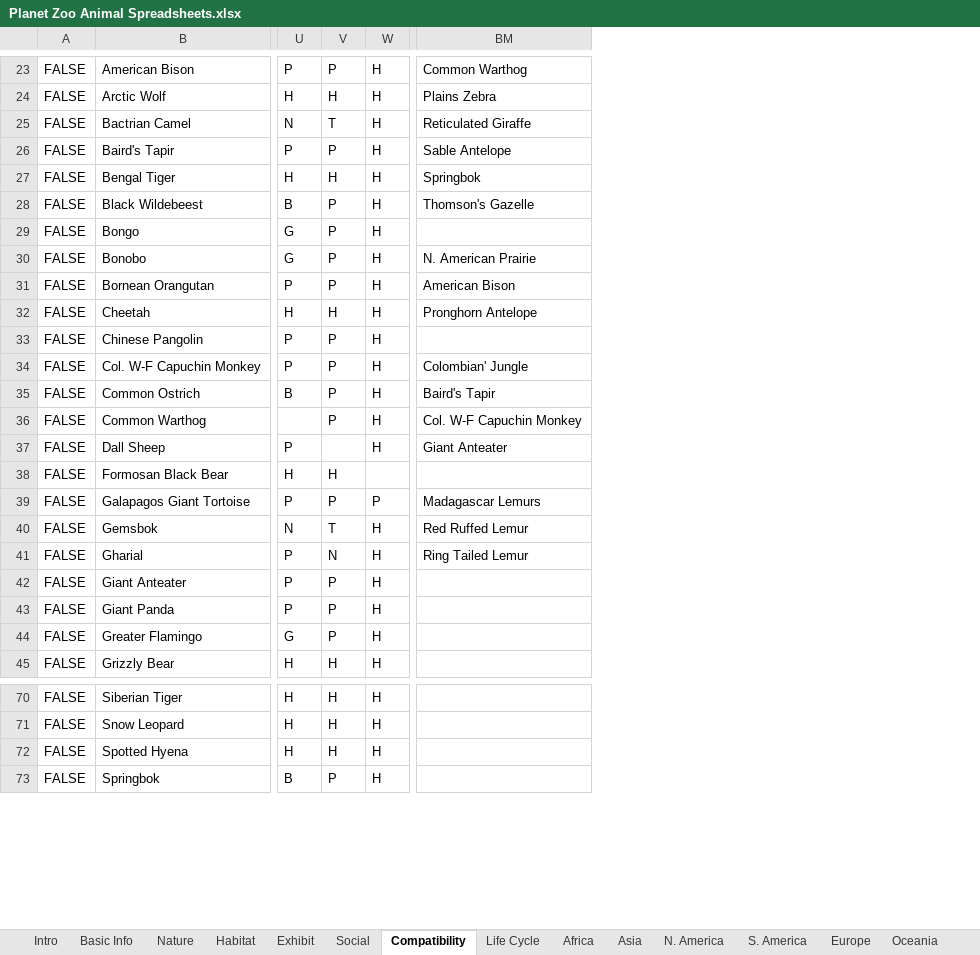
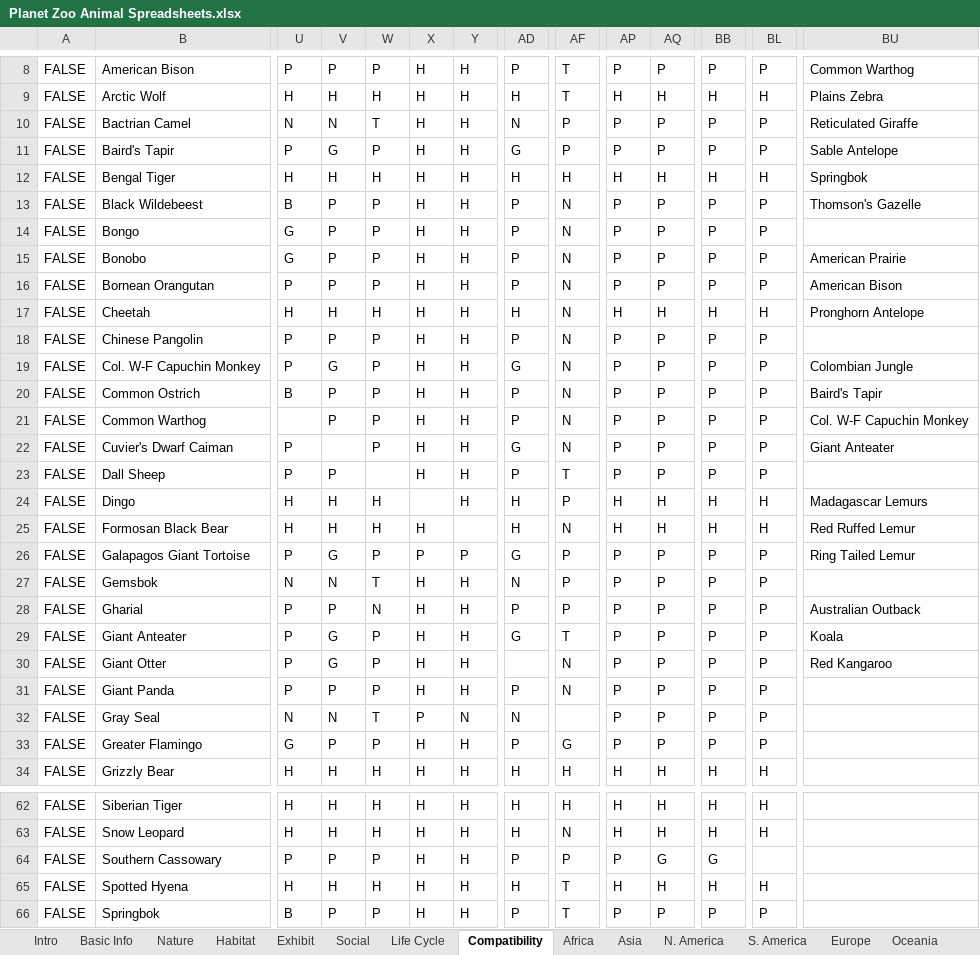
Before and after one commit to BBarbeito23/Planet-Zoo-Animal-Spreadsheets, an Excel workbook: Planet Zoo Animal Spreadsheets.xlsx, sheet Compatibility, drawn as a sheet; only a part is shown, gaps mark what is left out; values as stored, in another font and other column widths than the file's, no cell formats; charts and pictures not drawn; addresses are those after the commit; rows hold the shown columns only; the diff covers the shown part only; the diff names each change by its address in the sheet, - before the commit and + after, or states it on an @@ line.

```diff
--- a/Planet Zoo Animal Spreadsheets.xlsx (sheet Compatibility)
+++ b/Planet Zoo Animal Spreadsheets.xlsx (sheet Compatibility)
@@ sheet tab order changed: Intro | Basic Info | Nature | Habitat | Exhibit | Social | Life Cycle | Compatibility | Africa | Asia | N. America | S. America | Europe | Oceania @@
+column W, rows 8-21: P | H | T | P | H | P | P | P | P | H | P | P | P | P; rows 25-29: H | P | T | N | P; row 31: P; rows 33-34: P | H; rows 62-63: H | H; rows 65-66: H | P
+column X, rows 8-21: all H; row 23: H; rows 25-29: H | P | H | H | H; row 31: H; rows 33-34: H | H; rows 62-63: H | H; rows 65-66: H | H
+column AD, rows 8-21: P | H | N | G | H | P | P | P | P | H | P | G | P | P; row 23: P; rows 25-29: H | G | N | P | G; row 31: P; rows 33-34: P | H; rows 62-63: H | H; rows 65-66: H | P
+column AF, rows 8-21: T | T | P | P | H | N | N | N | N | N | N | N | N | N; row 23: T; rows 25-29: N | P | P | P | T; row 31: N; rows 33-34: G | H; rows 62-63: H | N; rows 65-66: T | T
+column AP, rows 8-21: P | H | P | P | H | P | P | P | P | H | P | P | P | P; row 23: P; rows 25-29: H | P | P | P | P; row 31: P; rows 33-34: P | H; rows 62-63: H | H; rows 65-66: H | P
+column AQ, rows 8-21: P | H | P | P | H | P | P | P | P | H | P | P | P | P; row 23: P; rows 25-29: H | P | P | P | P; row 31: P; rows 33-34: P | H; rows 62-63: H | H; rows 65-66: H | P
+column BB, rows 8-21: P | H | P | P | H | P | P | P | P | H | P | P | P | P; row 23: P; rows 25-29: H | P | P | P | P; row 31: P; rows 33-34: P | H; rows 62-63: H | H; rows 65-66: H | P
+column BL, rows 8-21: P | H | P | P | H | P | P | P | P | H | P | P | P | P; row 23: P; rows 25-29: H | P | P | P | P; row 31: P; rows 33-34: P | H; rows 62-63: H | H; rows 65-66: H | P
-V10: T
+V10: N
-V11: P
+V11: G
-BU15: N. American Prairie
+BU15: American Prairie
-V19: P
+V19: G
-BU19: Colombian' Jungle
+BU19: Colombian Jungle
+row 22: FALSE | Cuvier's Dwarf Caiman | P |  | P | H | H | G | N | P | P | P | P | Giant Anteater
-V23: (empty)
+V23: P
-BU23: Giant Anteater
+BU23: (empty)
+row 24: FALSE | Dingo | H | H | H |  | H | H | P | H | H | H | H | Madagascar Lemurs
-BU25: (empty)
+BU25: Red Ruffed Lemur
-V26: P
+V26: G
-BU26: Madagascar Lemurs
+BU26: Ring Tailed Lemur
-V27: T
+V27: N
-BU27: Red Ruffed Lemur
+BU27: (empty)
-V28: N
+V28: P
-BU28: Ring Tailed Lemur
+BU28: Australian Outback
-V29: P
+V29: G
-BU29: (empty)
+BU29: Koala
+row 30: FALSE | Giant Otter | P | G | P | H | H |  | N | P | P | P | P | Red Kangaroo
+row 32: FALSE | Gray Seal | N | N | T | P | N | N |  | P | P | P | P
+row 64: FALSE | Southern Cassowary | P | P | P | H | H | P | P | P | G | G
```
Also changed, not shown: 15 added rows, 15 removed rows, 6 edited cells and merged cells elsewhere in this sheet, sheet All Data, sheet Habitat, sheet Oceania, sheet S. America, sheet Asia, sheet Basic Info, 10 more sheets, other sheet tabs, cell formats, charts or pictures.
